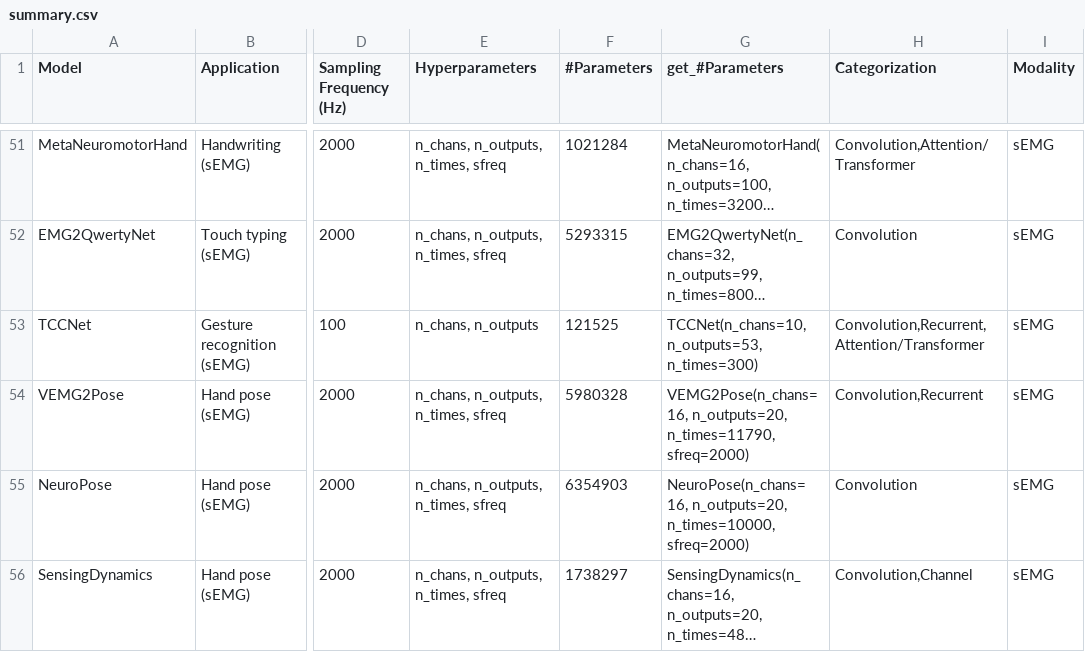
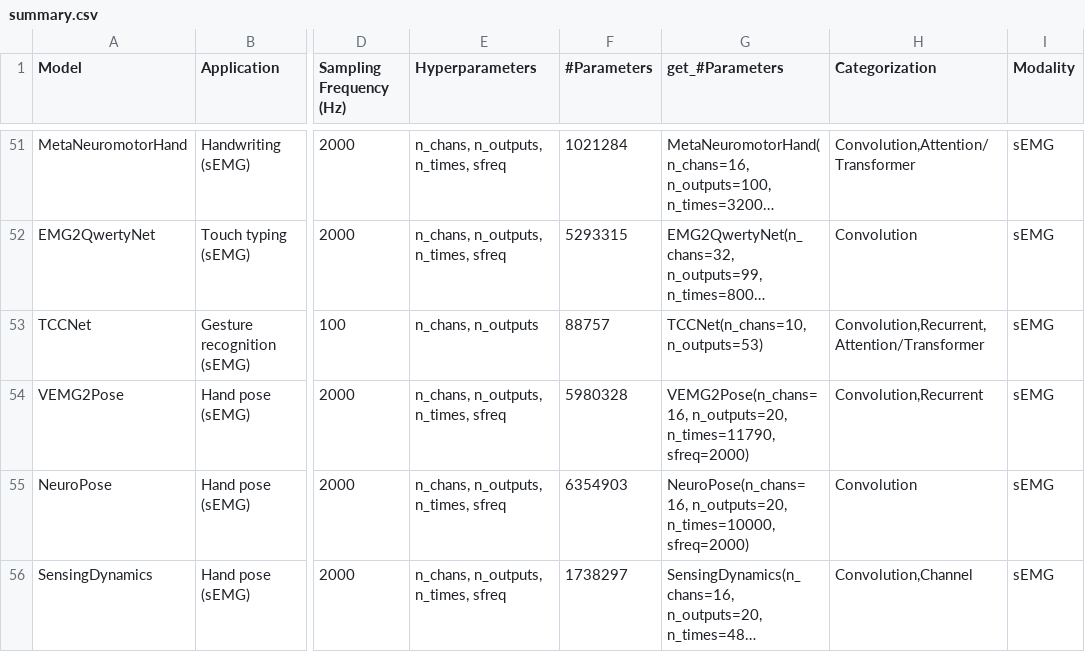
Before and after one commit to braindecode/braindecode, a CSV file: braindecode/models/summary.csv, drawn as a sheet; only a part is shown, gaps mark what is left out; long unchanged cells end in …; the diff names each change by its address in the sheet, - before the commit and + after, or states it on an @@ line.

Commit message:
DOC TCCNet: default to the paper's Att-2500 model and fix the protocol notes
The defaults built the reference function's signature (8 convolutions,
121,525 parameters, dropout 0.5, no masking), which no experiment trained.
They are now the paper's best model, Att with a 2500 ms receptive field:
filters ((32, 32), (32, 32), (64, 64), (128,)), attention head, dropout
0.05, masking at -10 (88,757 parameters for 10 channels and 53 classes;
summary.csv updated). The docstring lists the four paper models by
receptive field, states that every model takes whole variable-length
gestures pre-padded with -10 and masked, that min-max normalisation is off
in the released configs, that the 1 Hz Butterworth runs forward-backward,
and adds batch size, size_factor and the class-balanced weights. It also
notes that the masked average over time equals the reference only for
pre-padding. The registry keeps n_times=300 as a test length only.
Review findings 1, 3 and 8.

```diff
--- a/braindecode/models/summary.csv
+++ b/braindecode/models/summary.csv
-F53 (#Parameters): 121525
+F53 (#Parameters): 88757
-G53 (get_#Parameters): TCCNet(n_chans=10, n_outputs=53, n_times=300)
+G53 (get_#Parameters): TCCNet(n_chans=10, n_outputs=53)
```
Also changed, not shown: 2 other files.
